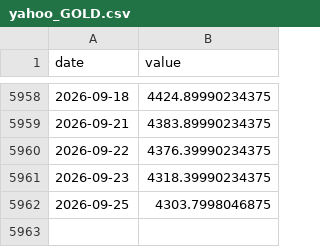
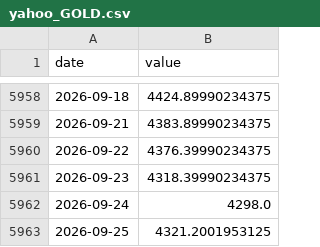
Before and after one commit to waterkoofAI/fiscal-dominance-monitor, a CSV file: data/cache/yahoo_GOLD.csv, drawn as a sheet; only a part is shown, gaps mark what is left out.

Commit message:
data: 2026-09-27 macro update [skip ci]

```diff
--- a/data/cache/yahoo_GOLD.csv
+++ b/data/cache/yahoo_GOLD.csv
@@ -5961,2 +5961,3 @@ date,value
 2026-09-23,4318.39990234375
-2026-09-25,4303.7998046875
+2026-09-24,4298.0
+2026-09-25,4321.2001953125
```
Also changed, not shown: data/cache/fred_DFEDTARU.csv, data/cache/yahoo_BTC.csv, 4 other files.
